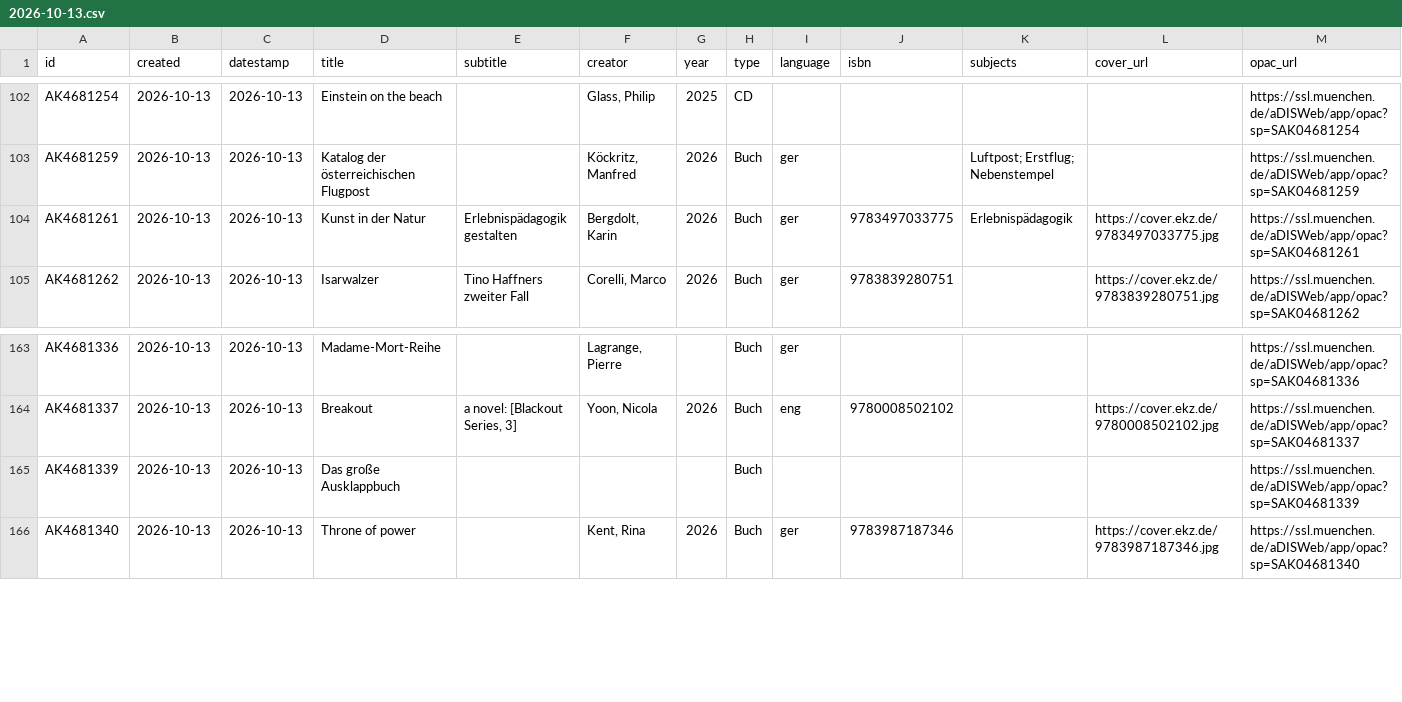
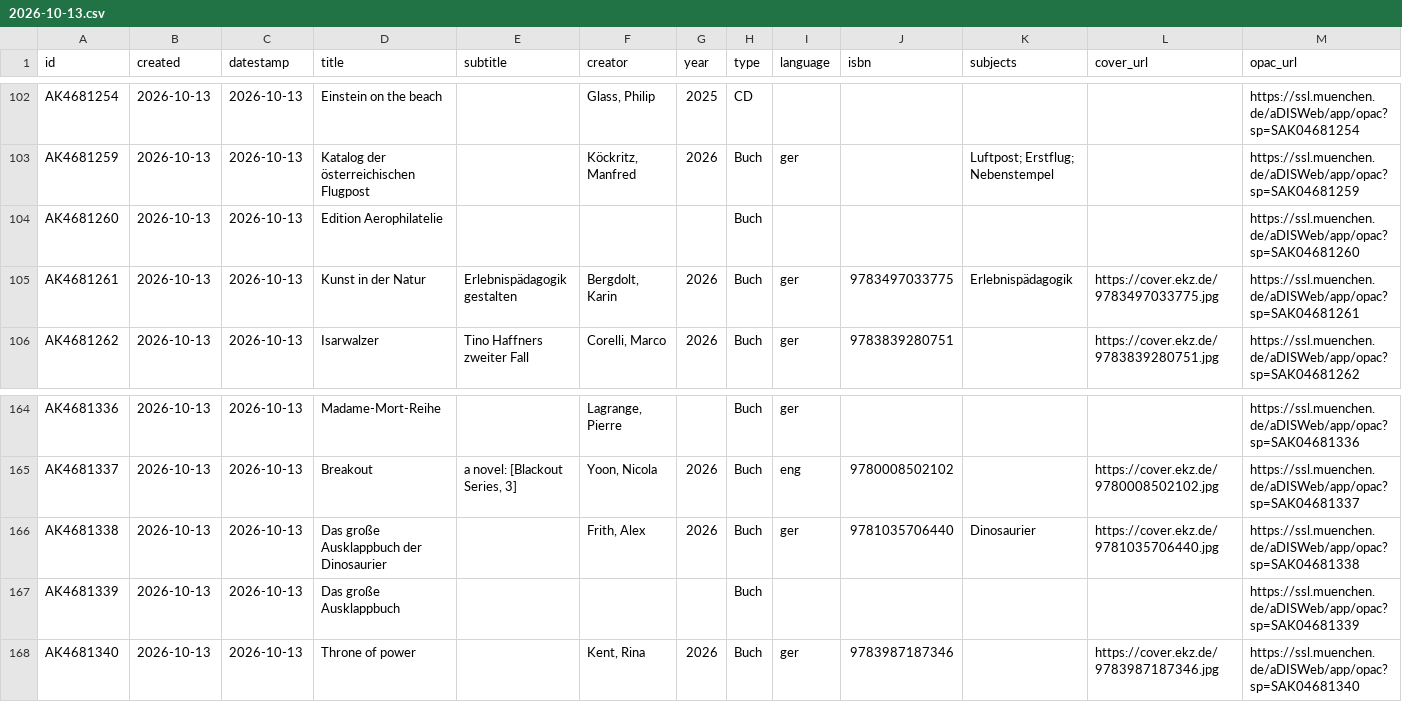
Before and after one commit to heibie/openbibmuc.de, a CSV file: data/neuzugaenge/2026-10-13.csv, drawn as a sheet; only a part is shown, gaps mark what is left out; the diff names each change by its address in the sheet, - before the commit and + after, or states it on an @@ line.

```diff
--- a/data/neuzugaenge/2026-10-13.csv
+++ b/data/neuzugaenge/2026-10-13.csv
+row 104: AK4681260 | 2026-10-13 | 2026-10-13 | Edition Aerophilatelie |  |  |  | Buch |  |  |  |  | https://ssl.muenchen.de/aDISWeb/app/opac?sp=SAK04681260
+row 166: AK4681338 | 2026-10-13 | 2026-10-13 | Das große Ausklappbuch der Dinosaurier |  | Frith, Alex | 2026 | Buch | ger | 9781035706440 | Dinosaurier | https://cover.ekz.de/9781035706440.jpg | https://ssl.muenchen.de/aDISWeb/app/opac?sp=SAK04681338
```
Also changed, not shown: data/neuzugaenge/2026-10-08.csv, 3 other files.
